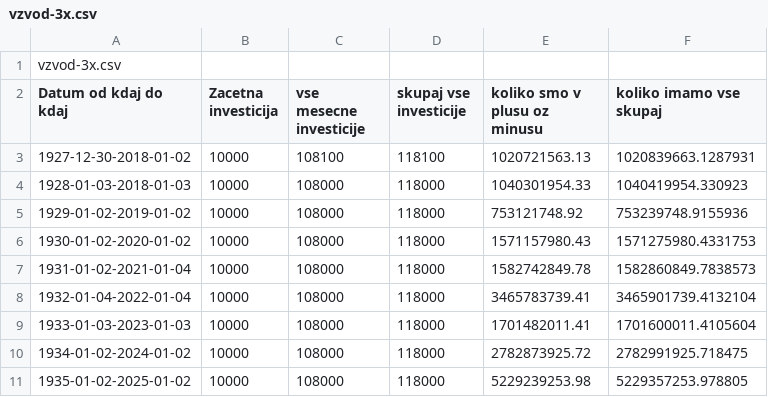
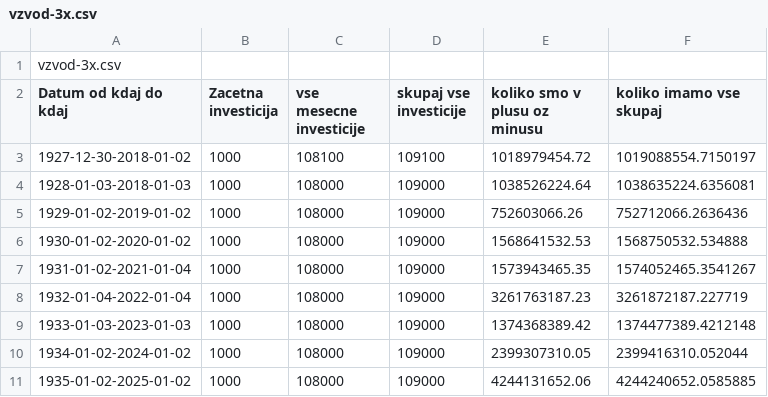
Before and after one commit to Zankooo/Leverage-Etfs, a CSV file: testing/vzvod-3x.csv, drawn as a sheet.

```diff
--- a/testing/vzvod-3x.csv
+++ b/testing/vzvod-3x.csv
@@ -2,10 +2,10 @@ vzvod-3x.csv
 Datum od kdaj do kdaj,Zacetna investicija,vse mesecne investicije,skupaj vse investicije,koliko smo v plusu oz minusu,koliko imamo vse skupaj
-1927-12-30-2018-01-02,10000,108100,118100,1020721563.13,1020839663.1287931
-1928-01-03-2018-01-03,10000,108000,118000,1040301954.33,1040419954.330923
-1929-01-02-2019-01-02,10000,108000,118000,753121748.92,753239748.9155936
-1930-01-02-2020-01-02,10000,108000,118000,1571157980.43,1571275980.4331753
-1931-01-02-2021-01-04,10000,108000,118000,1582742849.78,1582860849.7838573
-1932-01-04-2022-01-04,10000,108000,118000,3465783739.41,3465901739.4132104
-1933-01-03-2023-01-03,10000,108000,118000,1701482011.41,1701600011.4105604
-1934-01-02-2024-01-02,10000,108000,118000,2782873925.72,2782991925.718475
-1935-01-02-2025-01-02,10000,108000,118000,5229239253.98,5229357253.978805
+1927-12-30-2018-01-02,1000,108100,109100,1018979454.72,1019088554.7150197
+1928-01-03-2018-01-03,1000,108000,109000,1038526224.64,1038635224.6356081
+1929-01-02-2019-01-02,1000,108000,109000,752603066.26,752712066.2636436
+1930-01-02-2020-01-02,1000,108000,109000,1568641532.53,1568750532.534888
+1931-01-02-2021-01-04,1000,108000,109000,1573943465.35,1574052465.3541267
+1932-01-04-2022-01-04,1000,108000,109000,3261763187.23,3261872187.227719
+1933-01-03-2023-01-03,1000,108000,109000,1374368389.42,1374477389.4212148
+1934-01-02-2024-01-02,1000,108000,109000,2399307310.05,2399416310.052044
+1935-01-02-2025-01-02,1000,108000,109000,4244131652.06,4244240652.0585885
```
Also changed, not shown: testing/osnoven.csv, testing/vzvod-2x.csv, 7 other files.
